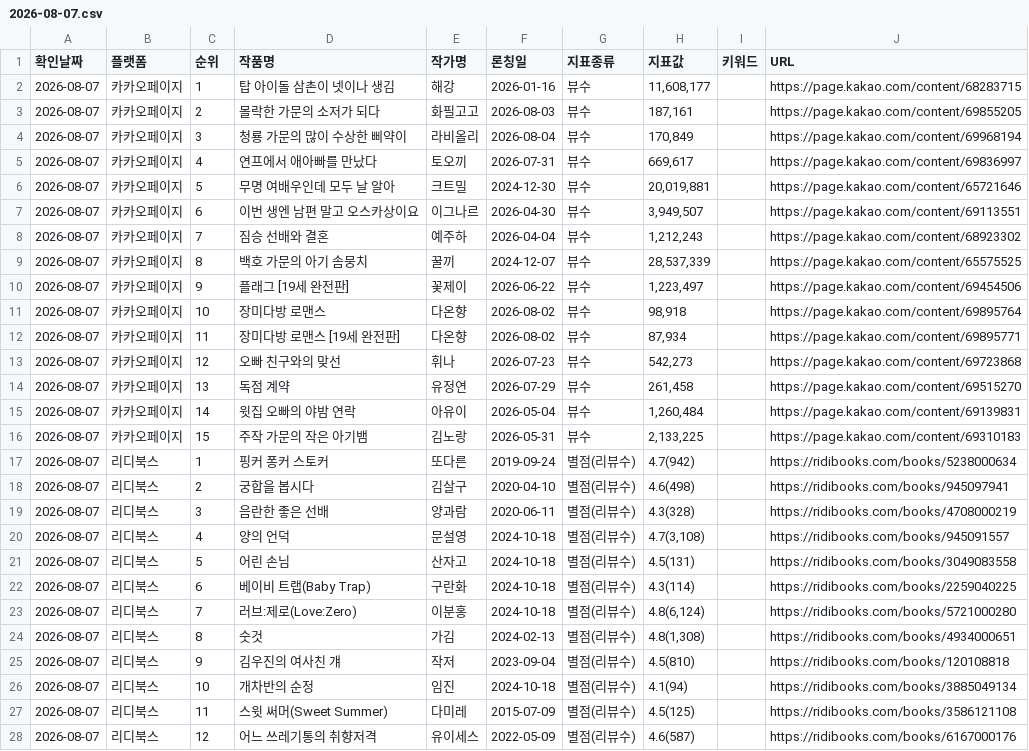
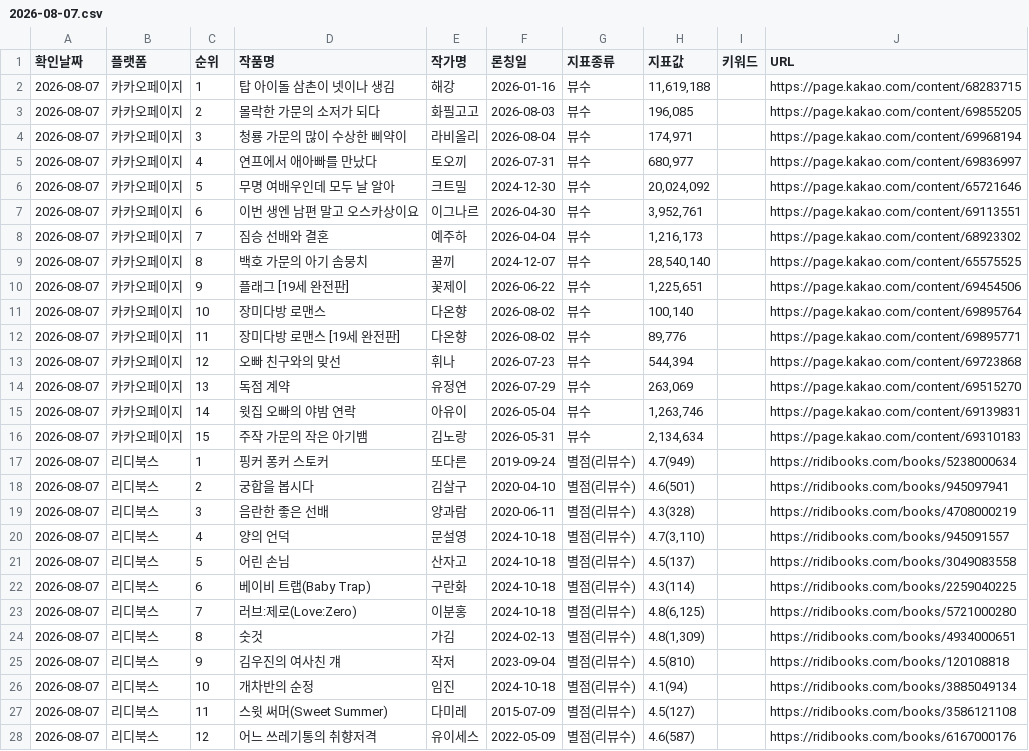
Before and after one commit to sosothth731/webnovel-ranking, a CSV file: output/daily/2026-08-07.csv, drawn as a sheet; only a part is shown; the diff covers the shown part only.

```diff
--- a/output/daily/2026-08-07.csv
+++ b/output/daily/2026-08-07.csv
@@ -1,28 +1,28 @@
 확인날짜,플랫폼,순위,작품명,작가명,론칭일,지표종류,지표값,키워드,URL
-2026-08-07,카카오페이지,1,탑 아이돌 삼촌이 넷이나 생김,해강,2026-01-16,뷰수,"11,608,177",,https://page.kakao.com/content/68283715
-2026-08-07,카카오페이지,2,몰락한 가문의 소저가 되다,화필고고,2026-08-03,뷰수,"187,161",,https://page.kakao.com/content/69855205
-2026-08-07,카카오페이지,3,청룡 가문의 많이 수상한 삐약이,라비올리,2026-08-04,뷰수,"170,849",,https://page.kakao.com/content/69968194
-2026-08-07,카카오페이지,4,연프에서 애아빠를 만났다,토오끼,2026-07-31,뷰수,"669,617",,https://page.kakao.com/content/69836997
-2026-08-07,카카오페이지,5,무명 여배우인데 모두 날 알아,크트밀,2024-12-30,뷰수,"20,019,881",,https://page.kakao.com/content/65721646
-2026-08-07,카카오페이지,6,이번 생엔 남편 말고 오스카상이요,이그나르,2026-04-30,뷰수,"3,949,507",,https://page.kakao.com/content/69113551
-2026-08-07,카카오페이지,7,짐승 선배와 결혼,예주하,2026-04-04,뷰수,"1,212,243",,https://page.kakao.com/content/68923302
-2026-08-07,카카오페이지,8,백호 가문의 아기 솜뭉치,꿀끼,2024-12-07,뷰수,"28,537,339",,https://page.kakao.com/content/65575525
-2026-08-07,카카오페이지,9,플래그 [19세 완전판],꽃제이,2026-06-22,뷰수,"1,223,497",,https://page.kakao.com/content/69454506
-2026-08-07,카카오페이지,10,장미다방 로맨스,다온향,2026-08-02,뷰수,"98,918",,https://page.kakao.com/content/69895764
-2026-08-07,카카오페이지,11,장미다방 로맨스 [19세 완전판],다온향,2026-08-02,뷰수,"87,934",,https://page.kakao.com/content/69895771
-2026-08-07,카카오페이지,12,오빠 친구와의 맞선,휘나,2026-07-23,뷰수,"542,273",,https://page.kakao.com/content/69723868
-2026-08-07,카카오페이지,13,독점 계약,유정연,2026-07-29,뷰수,"261,458",,https://page.kakao.com/content/69515270
-2026-08-07,카카오페이지,14,윗집 오빠의 야밤 연락,아유이,2026-05-04,뷰수,"1,260,484",,https://page.kakao.com/content/69139831
-2026-08-07,카카오페이지,15,주작 가문의 작은 아기뱀,김노랑,2026-05-31,뷰수,"2,133,225",,https://page.kakao.com/content/69310183
-2026-08-07,리디북스,1,핑커 퐁커 스토커,또다른,2019-09-24,별점(리뷰수),4.7(942),,https://ridibooks.com/books/5238000634
-2026-08-07,리디북스,2,궁합을 봅시다,김살구,2020-04-10,별점(리뷰수),4.6(498),,https://ridibooks.com/books/945097941
+2026-08-07,카카오페이지,1,탑 아이돌 삼촌이 넷이나 생김,해강,2026-01-16,뷰수,"11,619,188",,https://page.kakao.com/content/68283715
+2026-08-07,카카오페이지,2,몰락한 가문의 소저가 되다,화필고고,2026-08-03,뷰수,"196,085",,https://page.kakao.com/content/69855205
+2026-08-07,카카오페이지,3,청룡 가문의 많이 수상한 삐약이,라비올리,2026-08-04,뷰수,"174,971",,https://page.kakao.com/content/69968194
+2026-08-07,카카오페이지,4,연프에서 애아빠를 만났다,토오끼,2026-07-31,뷰수,"680,977",,https://page.kakao.com/content/69836997
+2026-08-07,카카오페이지,5,무명 여배우인데 모두 날 알아,크트밀,2024-12-30,뷰수,"20,024,092",,https://page.kakao.com/content/65721646
+2026-08-07,카카오페이지,6,이번 생엔 남편 말고 오스카상이요,이그나르,2026-04-30,뷰수,"3,952,761",,https://page.kakao.com/content/69113551
+2026-08-07,카카오페이지,7,짐승 선배와 결혼,예주하,2026-04-04,뷰수,"1,216,173",,https://page.kakao.com/content/68923302
+2026-08-07,카카오페이지,8,백호 가문의 아기 솜뭉치,꿀끼,2024-12-07,뷰수,"28,540,140",,https://page.kakao.com/content/65575525
+2026-08-07,카카오페이지,9,플래그 [19세 완전판],꽃제이,2026-06-22,뷰수,"1,225,651",,https://page.kakao.com/content/69454506
+2026-08-07,카카오페이지,10,장미다방 로맨스,다온향,2026-08-02,뷰수,"100,140",,https://page.kakao.com/content/69895764
+2026-08-07,카카오페이지,11,장미다방 로맨스 [19세 완전판],다온향,2026-08-02,뷰수,"89,776",,https://page.kakao.com/content/69895771
+2026-08-07,카카오페이지,12,오빠 친구와의 맞선,휘나,2026-07-23,뷰수,"544,394",,https://page.kakao.com/content/69723868
+2026-08-07,카카오페이지,13,독점 계약,유정연,2026-07-29,뷰수,"263,069",,https://page.kakao.com/content/69515270
+2026-08-07,카카오페이지,14,윗집 오빠의 야밤 연락,아유이,2026-05-04,뷰수,"1,263,746",,https://page.kakao.com/content/69139831
+2026-08-07,카카오페이지,15,주작 가문의 작은 아기뱀,김노랑,2026-05-31,뷰수,"2,134,634",,https://page.kakao.com/content/69310183
+2026-08-07,리디북스,1,핑커 퐁커 스토커,또다른,2019-09-24,별점(리뷰수),4.7(949),,https://ridibooks.com/books/5238000634
+2026-08-07,리디북스,2,궁합을 봅시다,김살구,2020-04-10,별점(리뷰수),4.6(501),,https://ridibooks.com/books/945097941
 2026-08-07,리디북스,3,음란한 좋은 선배,양과람,2020-06-11,별점(리뷰수),4.3(328),,https://ridibooks.com/books/4708000219
-2026-08-07,리디북스,4,양의 언덕,문설영,2024-10-18,별점(리뷰수),"4.7(3,108)",,https://ridibooks.com/books/945091557
-2026-08-07,리디북스,5,어린 손님,산자고,2024-10-18,별점(리뷰수),4.5(131),,https://ridibooks.com/books/3049083558
+2026-08-07,리디북스,4,양의 언덕,문설영,2024-10-18,별점(리뷰수),"4.7(3,110)",,https://ridibooks.com/books/945091557
+2026-08-07,리디북스,5,어린 손님,산자고,2024-10-18,별점(리뷰수),4.5(137),,https://ridibooks.com/books/3049083558
 2026-08-07,리디북스,6,베이비 트랩(Baby Trap),구란화,2024-10-18,별점(리뷰수),4.3(114),,https://ridibooks.com/books/2259040225
-2026-08-07,리디북스,7,러브:제로(Love:Zero),이분홍,2024-10-18,별점(리뷰수),"4.8(6,124)",,https://ridibooks.com/books/5721000280
-2026-08-07,리디북스,8,숫것,가김,2024-02-13,별점(리뷰수),"4.8(1,308)",,https://ridibooks.com/books/4934000651
+2026-08-07,리디북스,7,러브:제로(Love:Zero),이분홍,2024-10-18,별점(리뷰수),"4.8(6,125)",,https://ridibooks.com/books/5721000280
+2026-08-07,리디북스,8,숫것,가김,2024-02-13,별점(리뷰수),"4.8(1,309)",,https://ridibooks.com/books/4934000651
 2026-08-07,리디북스,9,김우진의 여사친 걔,작저,2023-09-04,별점(리뷰수),4.5(810),,https://ridibooks.com/books/120108818
 2026-08-07,리디북스,10,개차반의 순정,임진,2024-10-18,별점(리뷰수),4.1(94),,https://ridibooks.com/books/3885049134
-2026-08-07,리디북스,11,스윗 써머(Sweet Summer),다미레,2015-07-09,별점(리뷰수),4.5(125),,https://ridibooks.com/books/3586121108
+2026-08-07,리디북스,11,스윗 써머(Sweet Summer),다미레,2015-07-09,별점(리뷰수),4.5(127),,https://ridibooks.com/books/3586121108
 2026-08-07,리디북스,12,어느 쓰레기통의 취향저격,유이세스,2022-05-09,별점(리뷰수),4.6(587),,https://ridibooks.com/books/6167000176
```
Also changed, not shown: 2 edited cells elsewhere in this file, output/webnovel_ranking.csv.
